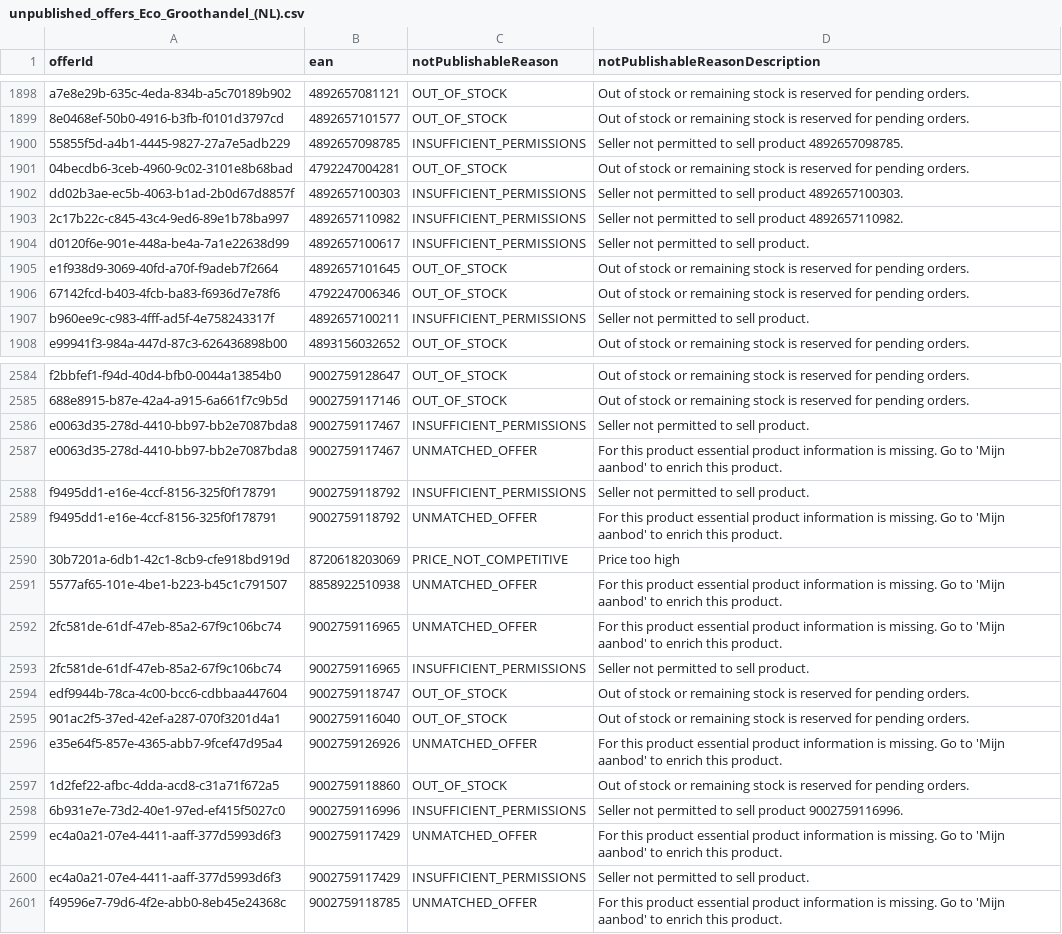
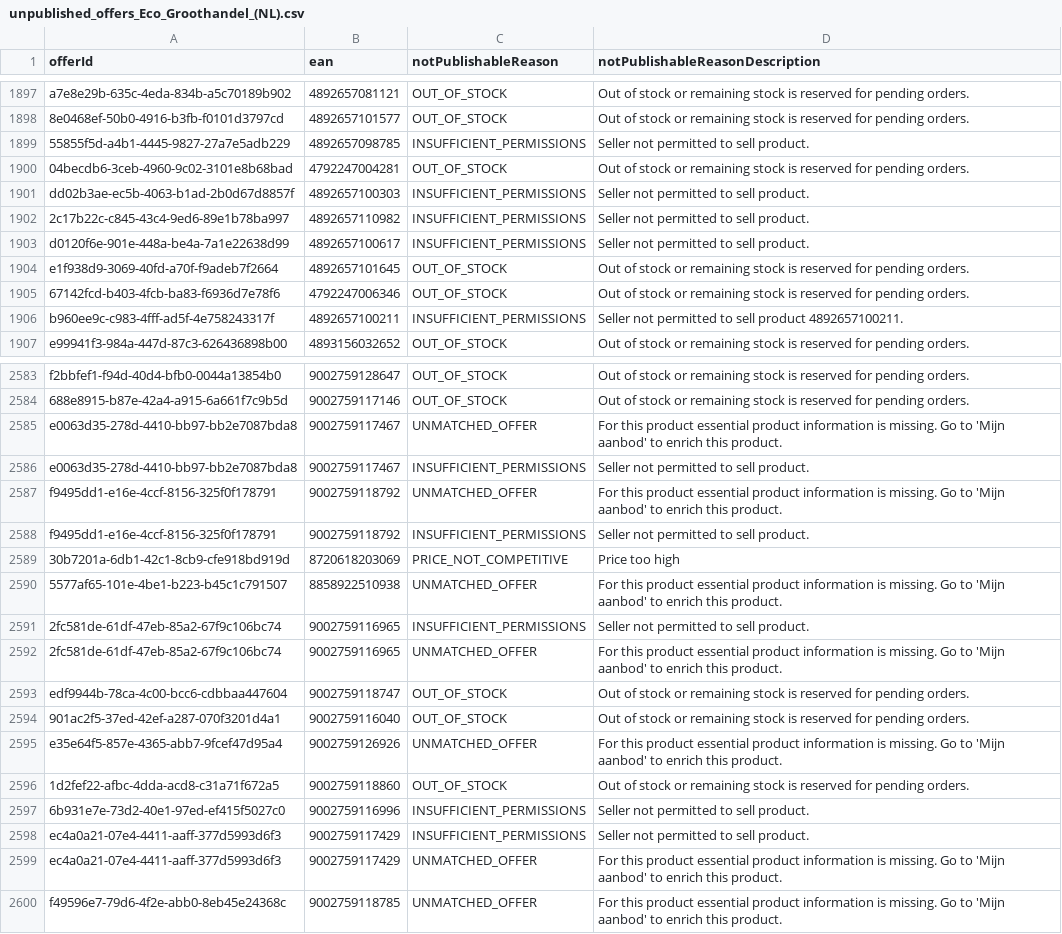
Before and after one commit to semjanssen98/unpublished_offers, a CSV file: unpublished_offers_Eco_Groothandel_(NL).csv, drawn as a sheet; only a part is shown, gaps mark what is left out; the diff covers the shown part only.

```diff
--- a/unpublished_offers_Eco_Groothandel_(NL).csv
+++ b/unpublished_offers_Eco_Groothandel_(NL).csv
@@ -1899,6 +1898,6 @@ a7e8e29b-635c-4eda-834b-a5c70189b902,4892657081121,OUT_OF_STOCK,Out of stock or
 8e0468ef-50b0-4916-b3fb-f0101d3797cd,4892657101577,OUT_OF_STOCK,Out of stock or remaining stock is reserved for pending orders.
-55855f5d-a4b1-4445-9827-27a7e5adb229,4892657098785,INSUFFICIENT_PERMISSIONS,Seller not permitted to sell product 4892657098785.
+55855f5d-a4b1-4445-9827-27a7e5adb229,4892657098785,INSUFFICIENT_PERMISSIONS,Seller not permitted to sell product.
 04becdb6-3ceb-4960-9c02-3101e8b68bad,4792247004281,OUT_OF_STOCK,Out of stock or remaining stock is reserved for pending orders.
-dd02b3ae-ec5b-4063-b1ad-2b0d67d8857f,4892657100303,INSUFFICIENT_PERMISSIONS,Seller not permitted to sell product 4892657100303.
-2c17b22c-c845-43c4-9ed6-89e1b78ba997,4892657110982,INSUFFICIENT_PERMISSIONS,Seller not permitted to sell product 4892657110982.
+dd02b3ae-ec5b-4063-b1ad-2b0d67d8857f,4892657100303,INSUFFICIENT_PERMISSIONS,Seller not permitted to sell product.
+2c17b22c-c845-43c4-9ed6-89e1b78ba997,4892657110982,INSUFFICIENT_PERMISSIONS,Seller not permitted to sell product.
 d0120f6e-901e-448a-be4a-7a1e22638d99,4892657100617,INSUFFICIENT_PERMISSIONS,Seller not permitted to sell product.
@@ -1906,3 +1905,3 @@ e1f938d9-3069-40fd-a70f-f9adeb7f2664,4892657101645,OUT_OF_STOCK,Out of stock or
 67142fcd-b403-4fcb-ba83-f6936d7e78f6,4792247006346,OUT_OF_STOCK,Out of stock or remaining stock is reserved for pending orders.
-b960ee9c-c983-4fff-ad5f-4e758243317f,4892657100211,INSUFFICIENT_PERMISSIONS,Seller not permitted to sell product.
+b960ee9c-c983-4fff-ad5f-4e758243317f,4892657100211,INSUFFICIENT_PERMISSIONS,Seller not permitted to sell product 4892657100211.
 e99941f3-984a-447d-87c3-626436898b00,4893156032652,OUT_OF_STOCK,Out of stock or remaining stock is reserved for pending orders.
@@ -2585,10 +2584,10 @@ f2bbfef1-f94d-40d4-bfb0-0044a13854b0,9002759128647,OUT_OF_STOCK,Out of stock or
 688e8915-b87e-42a4-a915-6a661f7c9b5d,9002759117146,OUT_OF_STOCK,Out of stock or remaining stock is reserved for pending orders.
-e0063d35-278d-4410-bb97-bb2e7087bda8,9002759117467,INSUFFICIENT_PERMISSIONS,Seller not permitted to sell product.
 e0063d35-278d-4410-bb97-bb2e7087bda8,9002759117467,UNMATCHED_OFFER,For this product essential product information is missing. Go to 'Mijn aanbod' to enrich this product.
-f9495dd1-e16e-4ccf-8156-325f0f178791,9002759118792,INSUFFICIENT_PERMISSIONS,Seller not permitted to sell product.
+e0063d35-278d-4410-bb97-bb2e7087bda8,9002759117467,INSUFFICIENT_PERMISSIONS,Seller not permitted to sell product.
 f9495dd1-e16e-4ccf-8156-325f0f178791,9002759118792,UNMATCHED_OFFER,For this product essential product information is missing. Go to 'Mijn aanbod' to enrich this product.
+f9495dd1-e16e-4ccf-8156-325f0f178791,9002759118792,INSUFFICIENT_PERMISSIONS,Seller not permitted to sell product.
 30b7201a-6db1-42c1-8cb9-cfe918bd919d,8720618203069,PRICE_NOT_COMPETITIVE,Price too high
 5577af65-101e-4be1-b223-b45c1c791507,8858922510938,UNMATCHED_OFFER,For this product essential product information is missing. Go to 'Mijn aanbod' to enrich this product.
-2fc581de-61df-47eb-85a2-67f9c106bc74,9002759116965,UNMATCHED_OFFER,For this product essential product information is missing. Go to 'Mijn aanbod' to enrich this product.
 2fc581de-61df-47eb-85a2-67f9c106bc74,9002759116965,INSUFFICIENT_PERMISSIONS,Seller not permitted to sell product.
+2fc581de-61df-47eb-85a2-67f9c106bc74,9002759116965,UNMATCHED_OFFER,For this product essential product information is missing. Go to 'Mijn aanbod' to enrich this product.
 edf9944b-78ca-4c00-bcc6-cdbbaa447604,9002759118747,OUT_OF_STOCK,Out of stock or remaining stock is reserved for pending orders.
@@ -2597,5 +2596,5 @@ e35e64f5-857e-4365-abb7-9fcef47d95a4,9002759126926,UNMATCHED_OFFER,For this prod
 1d2fef22-afbc-4dda-acd8-c31a71f672a5,9002759118860,OUT_OF_STOCK,Out of stock or remaining stock is reserved for pending orders.
-6b931e7e-73d2-40e1-97ed-ef415f5027c0,9002759116996,INSUFFICIENT_PERMISSIONS,Seller not permitted to sell product 9002759116996.
-ec4a0a21-07e4-4411-aaff-377d5993d6f3,9002759117429,UNMATCHED_OFFER,For this product essential product information is missing. Go to 'Mijn aanbod' to enrich this product.
+6b931e7e-73d2-40e1-97ed-ef415f5027c0,9002759116996,INSUFFICIENT_PERMISSIONS,Seller not permitted to sell product.
 ec4a0a21-07e4-4411-aaff-377d5993d6f3,9002759117429,INSUFFICIENT_PERMISSIONS,Seller not permitted to sell product.
+ec4a0a21-07e4-4411-aaff-377d5993d6f3,9002759117429,UNMATCHED_OFFER,For this product essential product information is missing. Go to 'Mijn aanbod' to enrich this product.
 f49596e7-79d6-4f2e-abb0-8eb45e24368c,9002759118785,UNMATCHED_OFFER,For this product essential product information is missing. Go to 'Mijn aanbod' to enrich this product.
```
Also changed, not shown: 1 added row, 2 removed rows, 51 moved rows and 15 edited cells elsewhere in this file.
